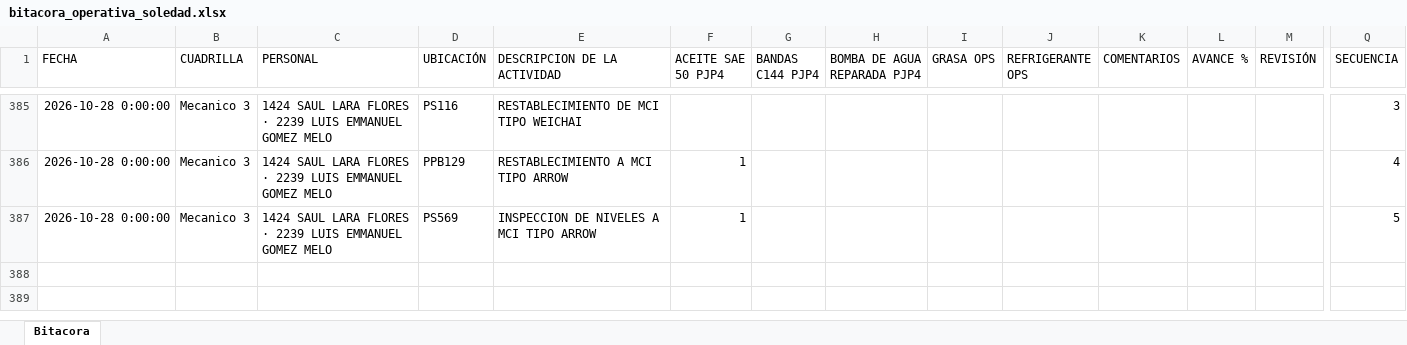
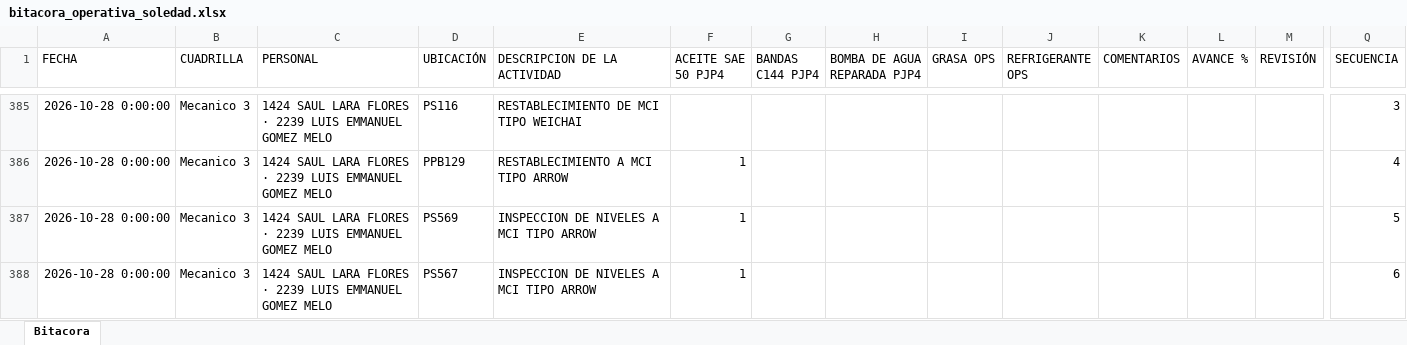
Before and after one commit to Hectorisaac-cloud/soledad-app, an Excel workbook: database/bitacora_operativa_soledad.xlsx, sheet Bitacora, drawn as a sheet; only a part is shown, gaps mark what is left out; values as stored, in another font and other column widths than the file's, no borders; rows hold the shown columns only; the diff names each change by its address in the sheet, - before the commit and + after, or states it on an @@ line.

Commit message:
Respaldo operativo Soledad
Registro de actividad en bitácora. Registros: 387.

```diff
--- a/database/bitacora_operativa_soledad.xlsx (sheet Bitacora)
+++ b/database/bitacora_operativa_soledad.xlsx (sheet Bitacora)
+row 388: 2026-10-28 0:00:00 | Mecanico 3 | 1424 SAUL LARA FLORES · 2239 LUIS EMMANUEL GOMEZ MELO | PS567 | INSPECCION DE NIVELES A MCI TIPO ARROW | 1 |  |  |  |  |  |  |  | 6
```
Also changed, not shown: 1 other file.
